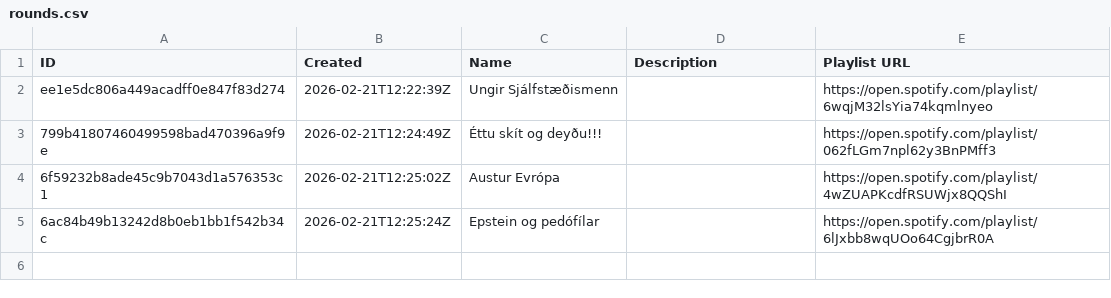
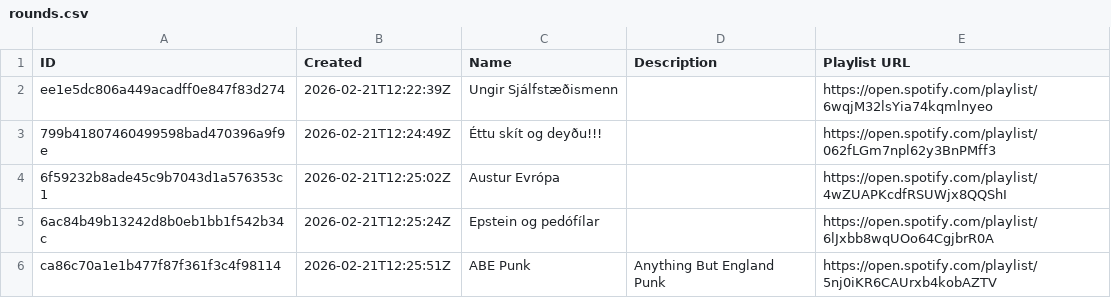
Before and after one commit to olifly/Lagadeildin, a CSV file: data/S2/rounds.csv, drawn as a sheet.

```diff
--- a/data/S2/rounds.csv
+++ b/data/S2/rounds.csv
@@ -5 +5,2 @@ ee1e5dc806a449acadff0e847f83d274,2026-02-21T12:22:39Z,Ungir Sjálfstæðismenn,,
 6ac84b49b13242d8b0eb1bb1f542b34c,2026-02-21T12:25:24Z,Epstein og pedófílar,,https://open.spotify.com/playlist/6lJxbb8wqUOo64CgjbrR0A
+ca86c70a1e1b477f87f361f3c4f98114,2026-02-21T12:25:51Z,ABE Punk,Anything But England Punk,https://open.spotify.com/playlist/5nj0iKR6CAUrxb4kobAZTV
```
Also changed, not shown: data/S2/submissions.csv, 1 other file.
